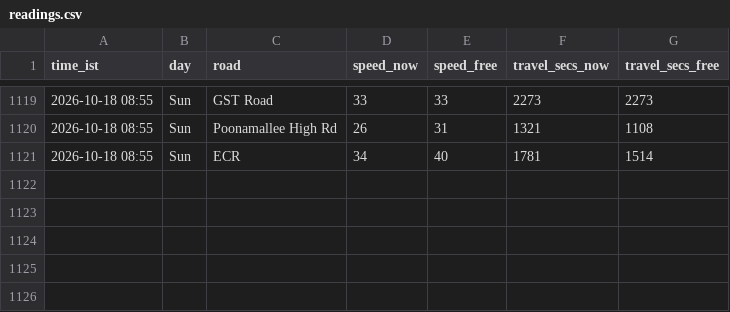
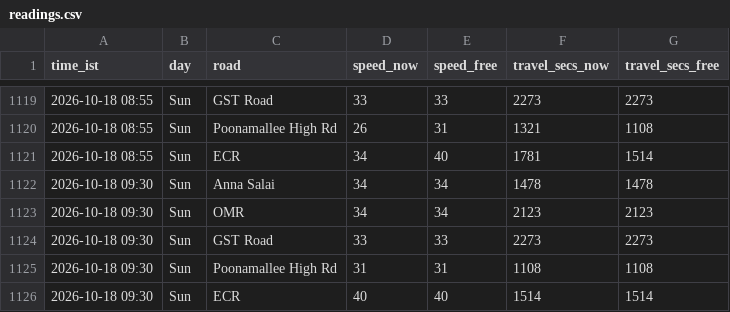
Before and after one commit to kannacodrex/chennai-traffic, a CSV file: data/readings.csv, drawn as a sheet; only a part is shown, gaps mark what is left out.

Commit message:
Add readings

```diff
--- a/data/readings.csv
+++ b/data/readings.csv
@@ -1121 +1121,6 @@ time_ist,day,road,speed_now,speed_free,travel_secs_now,travel_secs_free
 2026-10-18 08:55,Sun,ECR,34,40,1781,1514
+2026-10-18 09:30,Sun,Anna Salai,34,34,1478,1478
+2026-10-18 09:30,Sun,OMR,34,34,2123,2123
+2026-10-18 09:30,Sun,GST Road,33,33,2273,2273
+2026-10-18 09:30,Sun,Poonamallee High Rd,31,31,1108,1108
+2026-10-18 09:30,Sun,ECR,40,40,1514,1514
```
